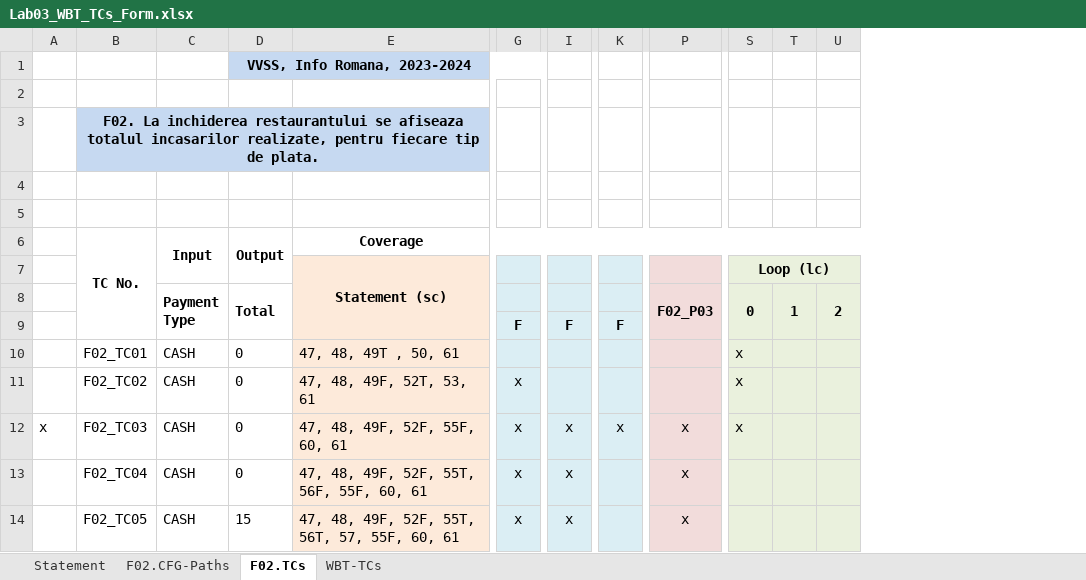
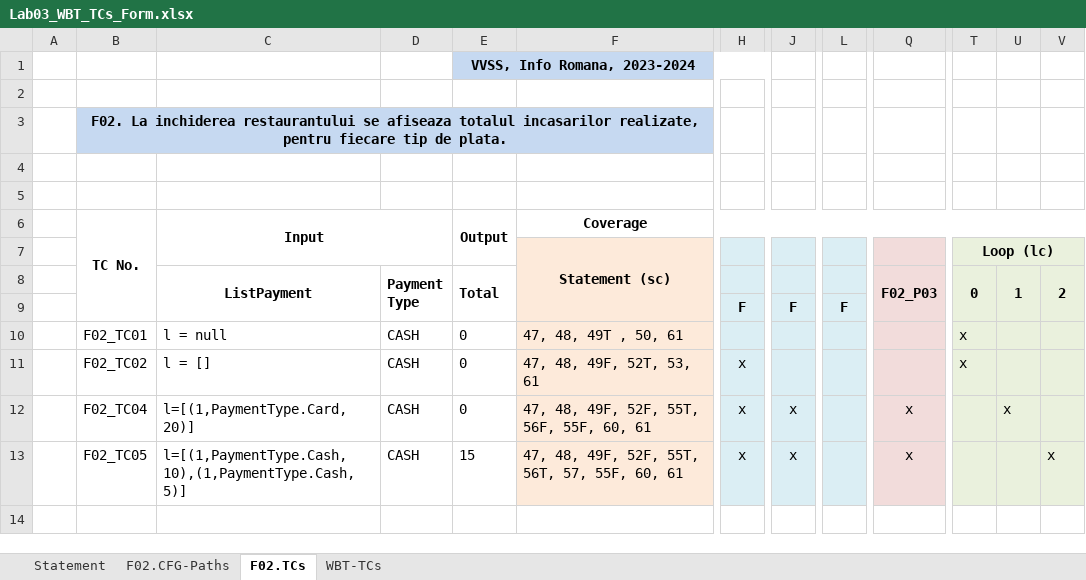
Before and after one commit to feudalics02/VVSS, an Excel workbook: Docs/Lab03/Lab03_WBT_TCs_Form.xlsx, sheet F02.TCs, drawn as a sheet; only a part is shown, gaps mark what is left out; values as stored, in another font and other column widths than the file's, no borders; removed rows and columns are numbered as before the commit, all else as after; rows hold the shown columns only; the diff names each change by its address in the sheet, - before the commit and + after, or states it on an @@ line.

Commit message:
Alex I - lab03

```diff
--- a/Docs/Lab03/Lab03_WBT_TCs_Form.xlsx (sheet F02.TCs)
+++ b/Docs/Lab03/Lab03_WBT_TCs_Form.xlsx (sheet F02.TCs)
-column A, empty
+column A, empty
+column C (ListPayment), row 6: Input; rows 10-13: l = null | l = [] | l=[(1,PaymentType.Card,20)] | l=[(1,PaymentType.Cash,10),(1,PaymentType.Cash,5)]
-D6 (Payment Type): Input
+D6 (Payment Type): (empty)
-C6:C7 merged
-row 12: x | F02_TC03 | CASH | 0 | 47, 48, 49F, 52F, 55F, 60, 61 | x | x | x | x | x
-U12 (1): (empty)
+U12 (1): x
-V13 (2): (empty)
+V13 (2): x
```
Also changed, not shown: sheet WBT-TCs, sheet F02.CFG-Paths, charts or pictures.
